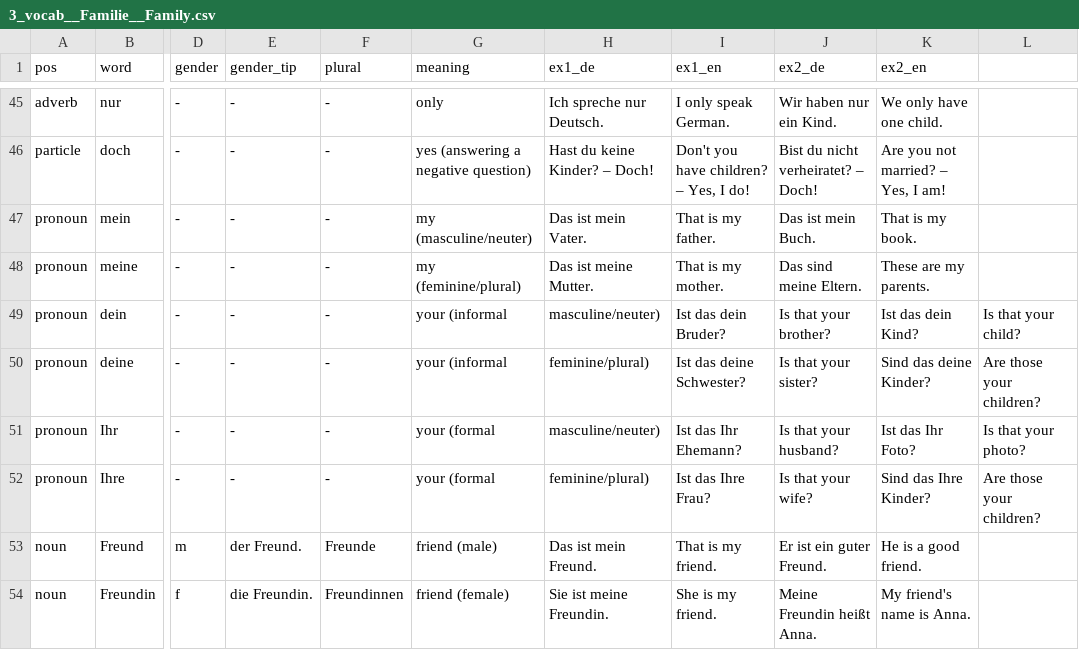
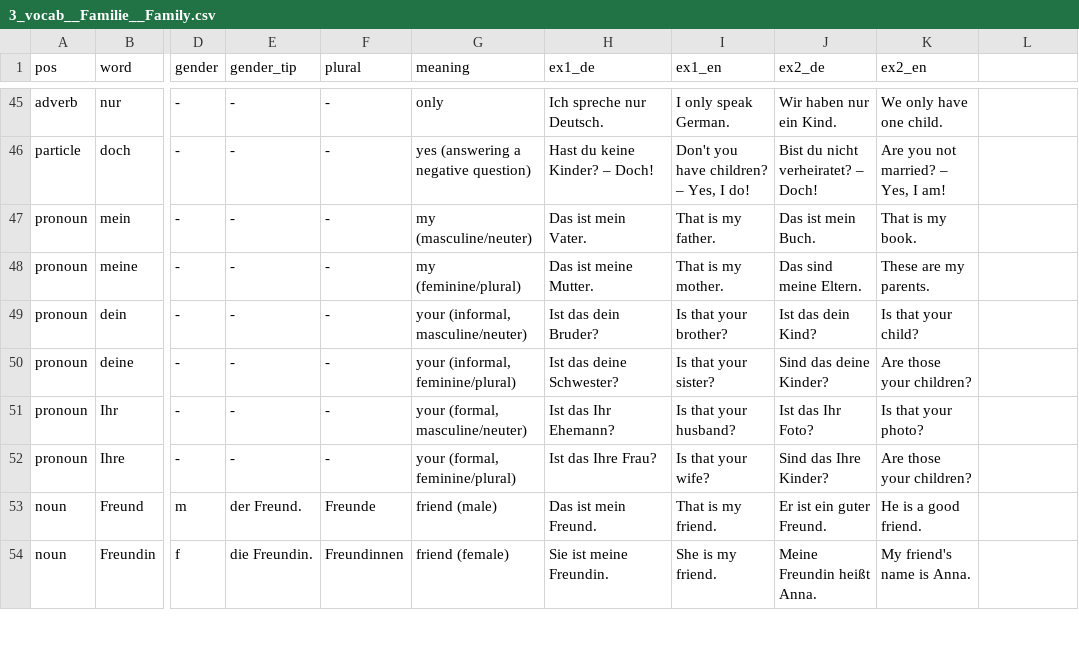
Before and after one commit to mahanfatehian/MAHIRA, a CSV file: data/seeds/menschen/a1/3_vocab__Familie__Family.csv, drawn as a sheet; only a part is shown, gaps mark what is left out; the diff names each change by its address in the sheet, - before the commit and + after, or states it on an @@ line.

```diff
--- a/data/seeds/menschen/a1/3_vocab__Familie__Family.csv
+++ b/data/seeds/menschen/a1/3_vocab__Familie__Family.csv
-G49 (meaning): your (informal
+G49 (meaning): your (informal, masculine/neuter)
-H49 (ex1_de): masculine/neuter)
+H49 (ex1_de): Ist das dein Bruder?
-I49 (ex1_en): Ist das dein Bruder?
+I49 (ex1_en): Is that your brother?
-J49 (ex2_de): Is that your brother?
+J49 (ex2_de): Ist das dein Kind?
-K49 (ex2_en): Ist das dein Kind?
+K49 (ex2_en): Is that your child?
-L49: Is that your child?
+L49: (empty)
-G50 (meaning): your (informal
+G50 (meaning): your (informal, feminine/plural)
-H50 (ex1_de): feminine/plural)
+H50 (ex1_de): Ist das deine Schwester?
-I50 (ex1_en): Ist das deine Schwester?
+I50 (ex1_en): Is that your sister?
-J50 (ex2_de): Is that your sister?
+J50 (ex2_de): Sind das deine Kinder?
-K50 (ex2_en): Sind das deine Kinder?
+K50 (ex2_en): Are those your children?
-L50: Are those your children?
+L50: (empty)
-G51 (meaning): your (formal
+G51 (meaning): your (formal, masculine/neuter)
-H51 (ex1_de): masculine/neuter)
+H51 (ex1_de): Ist das Ihr Ehemann?
-I51 (ex1_en): Ist das Ihr Ehemann?
+I51 (ex1_en): Is that your husband?
-J51 (ex2_de): Is that your husband?
+J51 (ex2_de): Ist das Ihr Foto?
-K51 (ex2_en): Ist das Ihr Foto?
+K51 (ex2_en): Is that your photo?
-L51: Is that your photo?
+L51: (empty)
-G52 (meaning): your (formal
+G52 (meaning): your (formal, feminine/plural)
-H52 (ex1_de): feminine/plural)
+H52 (ex1_de): Ist das Ihre Frau?
-I52 (ex1_en): Ist das Ihre Frau?
+I52 (ex1_en): Is that your wife?
-J52 (ex2_de): Is that your wife?
+J52 (ex2_de): Sind das Ihre Kinder?
-K52 (ex2_en): Sind das Ihre Kinder?
+K52 (ex2_en): Are those your children?
-L52: Are those your children?
+L52: (empty)
```
Also changed, not shown: data/seeds/menschen/a1/10_vocab__Reisen, Verkehrsmittel__Travel, Means of Transport.csv, data/seeds/menschen/a1/14_vocab__Wohnen__Living.csv, 8 other files.
